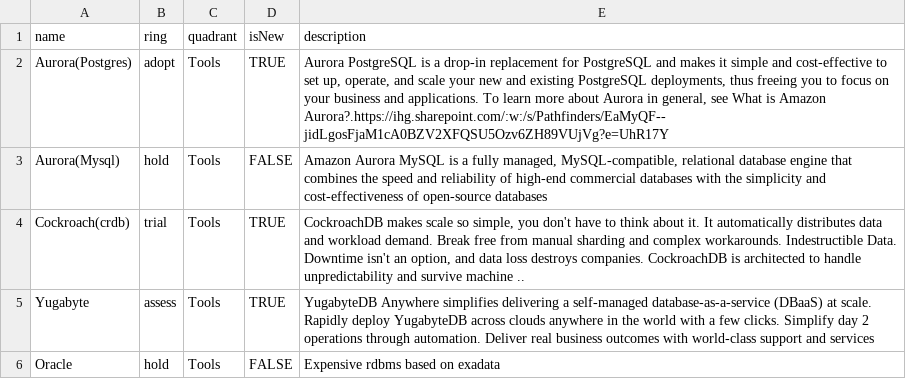
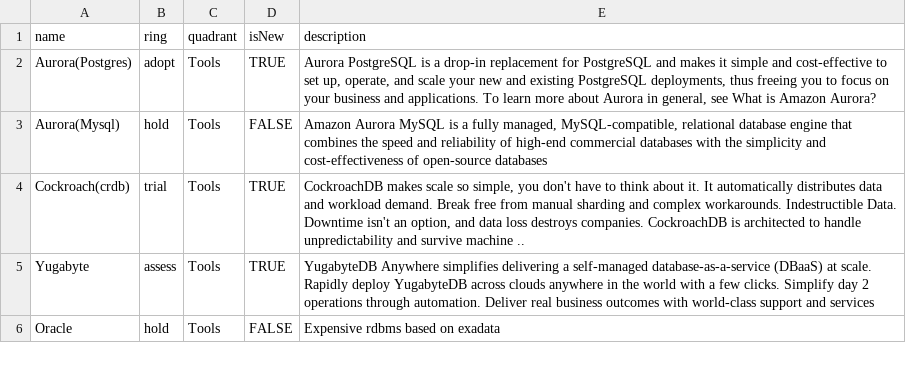
Before and after one commit to tatzlwurm2/techradar, a CSV file: techradar.csv, drawn as a sheet; only a part is shown.

Commit message:
Update techradar.csv

```diff
--- a/techradar.csv
+++ b/techradar.csv
@@ -1,3 +1,3 @@
 name,ring,quadrant,isNew,description
-Aurora(Postgres),adopt,Tools,TRUE,"Aurora PostgreSQL is a drop-in replacement for PostgreSQL and makes it simple and cost-effective to set up, operate, and scale your new and existing PostgreSQL deployments, thus freeing you to focus on your business and applications. To learn more about Aurora in general, see What is Amazon Aurora?.https://ihg.sharepoint.com/:w:/s/Pathfinders/EaMyQF--jidLgosFjaM1cA0BZV2XFQSU5Ozv6ZH89VUjVg?e=UhR17Y"
+Aurora(Postgres),adopt,Tools,TRUE,"Aurora PostgreSQL is a drop-in replacement for PostgreSQL and makes it simple and cost-effective to set up, operate, and scale your new and existing PostgreSQL deployments, thus freeing you to focus on your business and applications. To learn more about Aurora in general, see What is Amazon Aurora?"
 Aurora(Mysql),hold,Tools,FALSE,"Amazon Aurora MySQL is a fully managed, MySQL-compatible, relational database engine that combines the speed and reliability of high-end commercial databases with the simplicity and cost-effectiveness of open-source databases"
```
